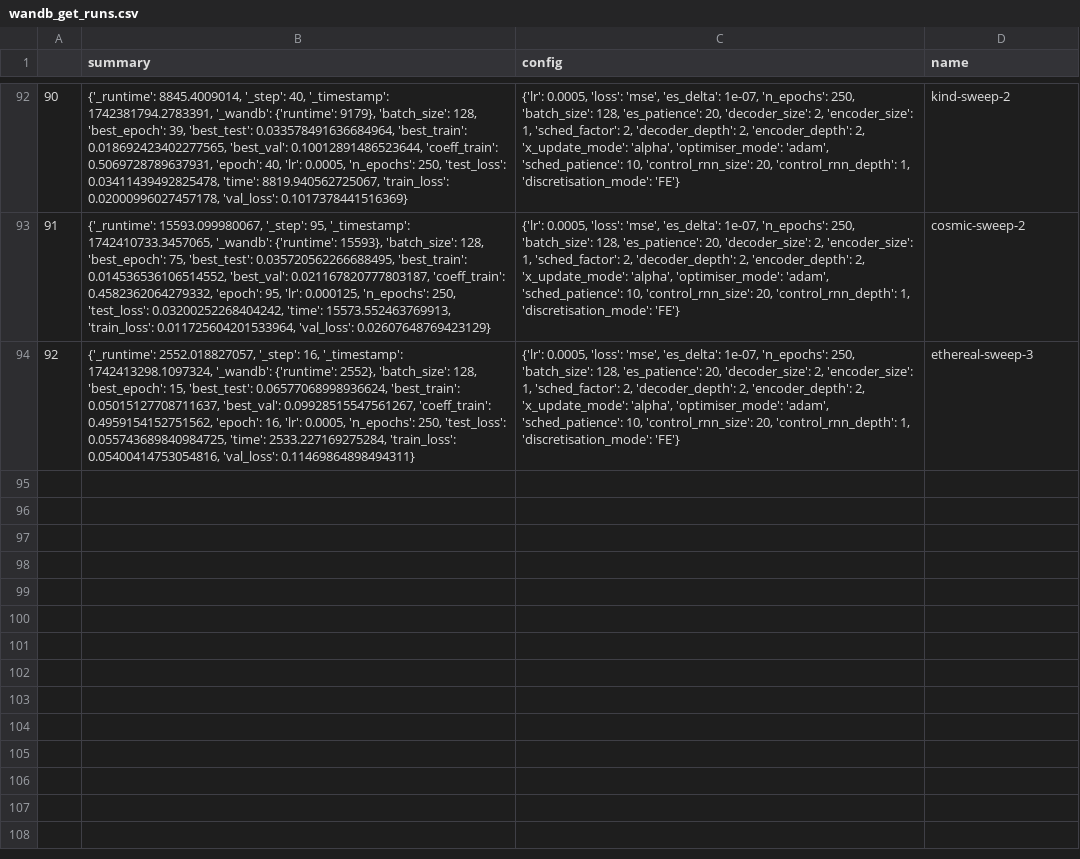
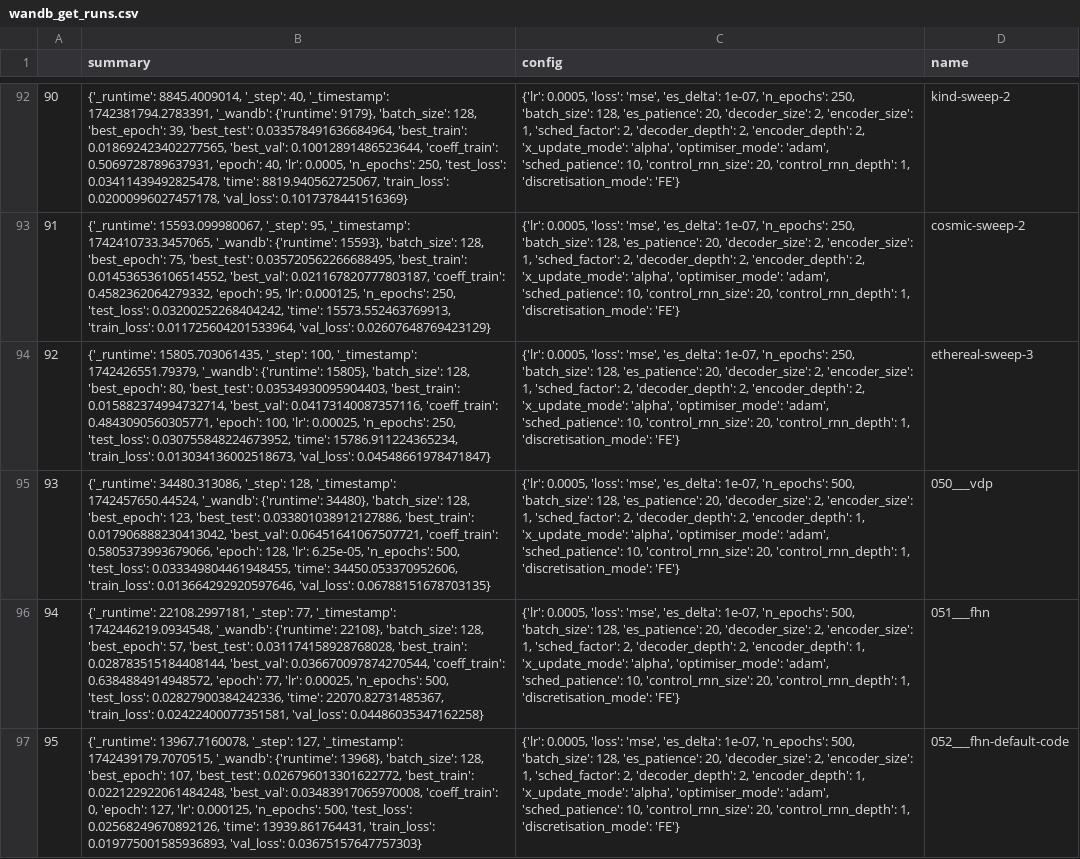
Before and after one commit to FiengoKineton/flumen-G, a CSV file: run_data/csv_files/wandb_get_runs.csv, drawn as a sheet; only a part is shown, gaps mark what is left out; the diff covers the shown part only; the diff names each change by its address in the sheet, - before the commit and + after, or states it on an @@ line.

```diff
--- a/run_data/csv_files/wandb_get_runs.csv
+++ b/run_data/csv_files/wandb_get_runs.csv
-B94 (summary): {'_runtime': 2552.018827057, '_step': 16, '_timestamp': 1742413298.1097324, '_wandb': {'runtime': 2552}, 'batch_size': 128, 'best_epoch': 15, 'best_test': 0.06577068998936624, 'best_train': 0.05015127708711637, 'best_val': 0.09928515547561267, 'coeff_train': 0.4959154152751562, 'epoch': 16, 'lr': 0.0005, 'n_epochs': 250, 'test_loss': 0.055743689840984725, 'time': 2533.227169275284, 'train_loss': 0.05400414753054816, 'val_loss': 0.11469864898494311}
+B94 (summary): {'_runtime': 15805.703061435, '_step': 100, '_timestamp': 1742426551.79379, '_wandb': {'runtime': 15805}, 'batch_size': 128, 'best_epoch': 80, 'best_test': 0.03534930095904403, 'best_train': 0.015882374994732714, 'best_val': 0.04173140087357116, 'coeff_train': 0.4843090560305771, 'epoch': 100, 'lr': 0.00025, 'n_epochs': 250, 'test_loss': 0.030755848224673952, 'time': 15786.911224365234, 'train_loss': 0.013034136002518673, 'val_loss': 0.04548661978471847}
+row 95: 93 | {'_runtime': 34480.313086, '_step': 128, '_timestamp': 1742457650.44524, '_wandb': {'runtime': 34480}, 'batch_size': 128, 'best_epoch': 123, 'best_test': 0.033801038912127886, 'best_train': 0.017906888230413042, 'best_val': 0.06451641067507721, 'coeff_train': 0.5805373993679066, 'epoch': 128, 'lr': 6.25e-05, 'n_epochs': 500, 'test_loss': 0.033349804461948455, 'time': 34450.053370952606, 'train_loss': 0.013664292920597646, 'val_loss': 0.06788151678703135} | {'lr': 0.0005, 'loss': 'mse', 'es_delta': 1e-07, 'n_epochs': 500, 'batch_size': 128, 'es_patience': 20, 'decoder_size': 2, 'encoder_size': 1, 'sched_factor': 2, 'decoder_depth': 2, 'encoder_depth': 1, 'x_update_mode': 'alpha', 'optimiser_mode': 'adam', 'sched_patience': 10, 'control_rnn_size': 20, 'control_rnn_depth': 1, 'discretisation_mode': 'FE'} | 050___vdp
+row 96: 94 | {'_runtime': 22108.2997181, '_step': 77, '_timestamp': 1742446219.0934548, '_wandb': {'runtime': 22108}, 'batch_size': 128, 'best_epoch': 57, 'best_test': 0.031174158928768028, 'best_train': 0.028783515184408144, 'best_val': 0.036670097874270544, 'coeff_train': 0.6384884914948572, 'epoch': 77, 'lr': 0.00025, 'n_epochs': 500, 'test_loss': 0.02827900384242336, 'time': 22070.82731485367, 'train_loss': 0.02422400077351581, 'val_loss': 0.04486035347162258} | {'lr': 0.0005, 'loss': 'mse', 'es_delta': 1e-07, 'n_epochs': 500, 'batch_size': 128, 'es_patience': 20, 'decoder_size': 2, 'encoder_size': 1, 'sched_factor': 2, 'decoder_depth': 2, 'encoder_depth': 1, 'x_update_mode': 'alpha', 'optimiser_mode': 'adam', 'sched_patience': 10, 'control_rnn_size': 20, 'control_rnn_depth': 1, 'discretisation_mode': 'FE'} | 051___fhn
+row 97: 95 | {'_runtime': 13967.7160078, '_step': 127, '_timestamp': 1742439179.7070515, '_wandb': {'runtime': 13968}, 'batch_size': 128, 'best_epoch': 107, 'best_test': 0.026796013301622772, 'best_train': 0.022122922061484248, 'best_val': 0.03483917065970008, 'coeff_train': 0, 'epoch': 127, 'lr': 0.000125, 'n_epochs': 500, 'test_loss': 0.02568249670892126, 'time': 13939.861764431, 'train_loss': 0.019775001585936893, 'val_loss': 0.03675157647757303} | {'lr': 0.0005, 'loss': 'mse', 'es_delta': 1e-07, 'n_epochs': 500, 'batch_size': 128, 'es_patience': 20, 'decoder_size': 2, 'encoder_size': 1, 'sched_factor': 2, 'decoder_depth': 2, 'encoder_depth': 1, 'x_update_mode': 'alpha', 'optimiser_mode': 'adam', 'sched_patience': 10, 'control_rnn_size': 20, 'control_rnn_depth': 1, 'discretisation_mode': 'FE'} | 052___fhn-default-code
```
Also changed, not shown: 4 added rows elsewhere in this file, run_data/csv_files/sweep_test2.csv, 8 other files.
